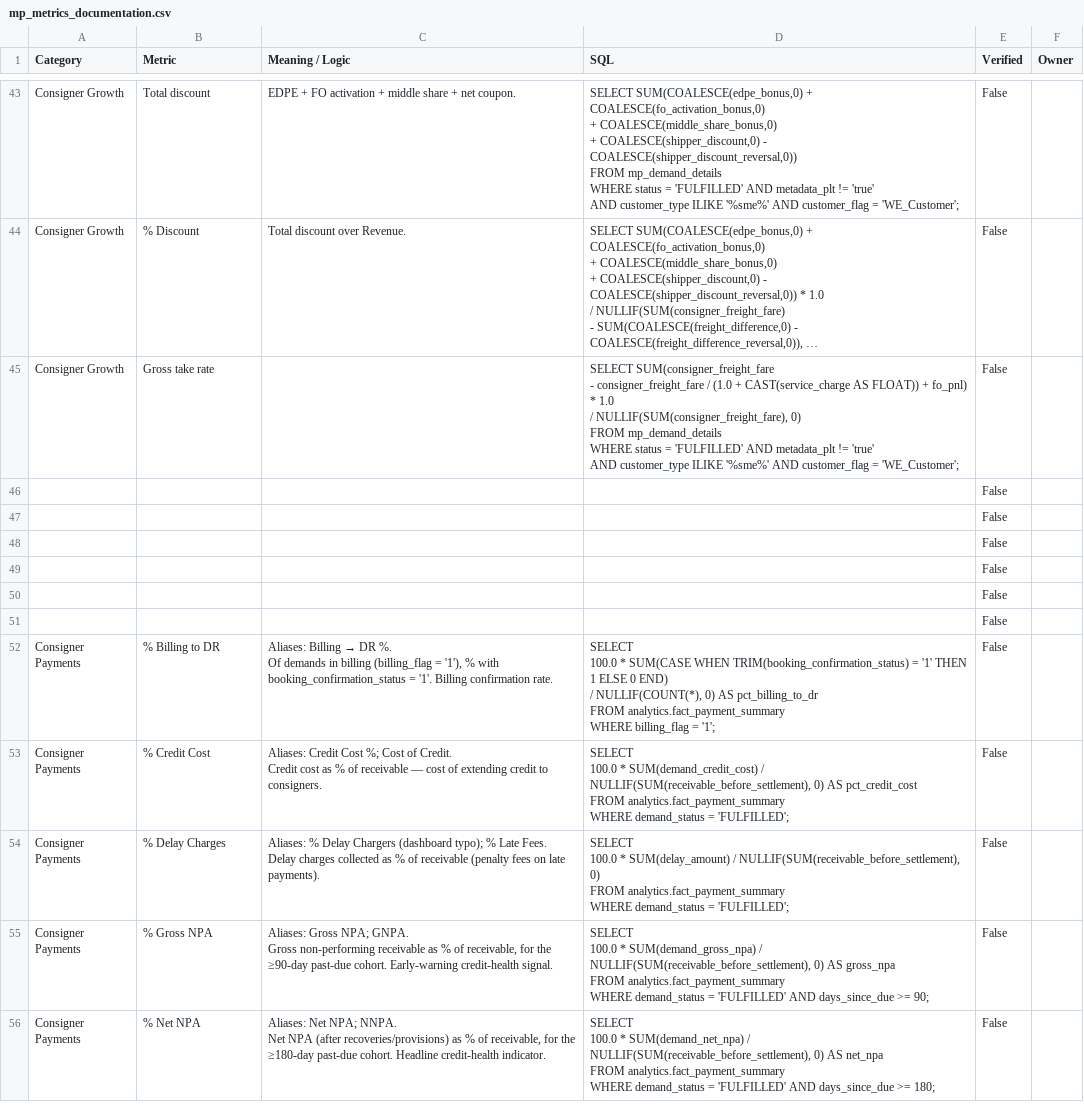
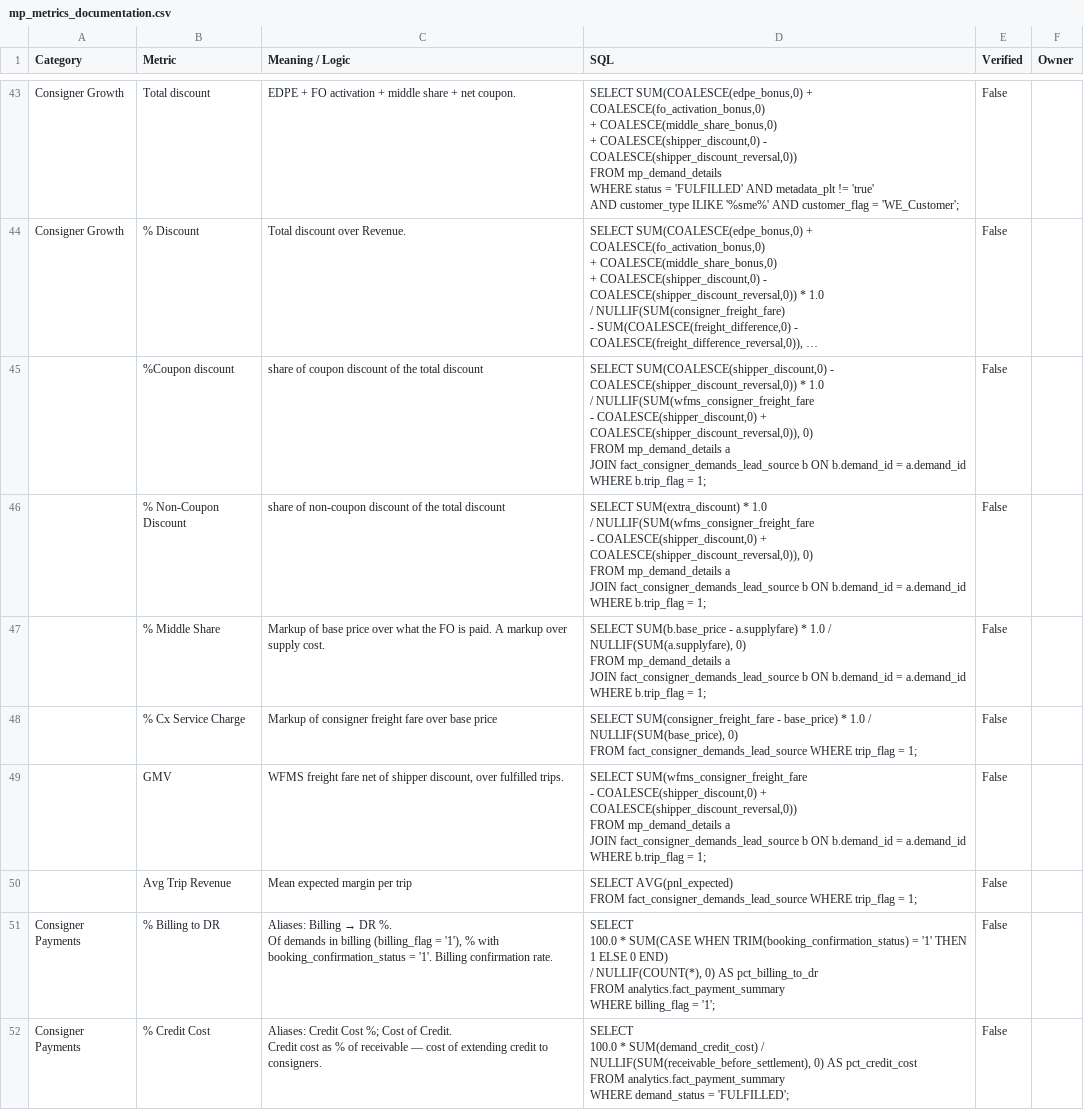
Before and after one commit to Aakash-1499/revolt-we-mp-analytics-assistant, a CSV file: skills/revolt/references/mp_metrics_documentation.csv, drawn as a sheet; only a part is shown, gaps mark what is left out; the shorter side is filled out with more unchanged rows; long unchanged cells end in …; removed rows and columns are numbered as before the commit, all else as after; ↵ is a line break in a cell; the diff names each change by its address in the sheet, - before the commit and + after, or states it on an @@ line.

Commit message:
revolt: sync 2 file(s) from Drive

```diff
--- a/skills/revolt/references/mp_metrics_documentation.csv
+++ b/skills/revolt/references/mp_metrics_documentation.csv
-row 45: Consigner Growth | Gross take rate |  | SELECT SUM(consigner_freight_fare ↵ - consigner_freight_fare / (1.0 + CAST(service_charge AS FLOAT)) + fo_pnl) * 1.0 ↵ / NULLIF(SUM(consigner_freight_fare), 0) ↵ FROM mp_demand_details ↵ WHERE status = 'FULFILLED' AND metadata_plt != 'true' ↵ AND customer_type ILIKE '%sme%' AND customer_flag = 'WE_Customer'; | False
-row 46:  |  |  |  | False
-row 47:  |  |  |  | False
-row 48:  |  |  |  | False
-row 49:  |  |  |  | False
-row 50:  |  |  |  | False
-row 51:  |  |  |  | False
+row 45:  | %Coupon discount | share of coupon discount of the total discount | SELECT SUM(COALESCE(shipper_discount,0) - COALESCE(shipper_discount_reversal,0)) * 1.0 ↵ / NULLIF(SUM(wfms_consigner_freight_fare ↵ - COALESCE(shipper_discount,0) + COALESCE(shipper_discount_reversal,0)), 0) ↵ FROM mp_demand_details a ↵ JOIN fact_consigner_demands_lead_source b ON b.demand_id = a.demand_id ↵ WHERE b.trip_flag = 1; | False
+row 46:  | % Non-Coupon Discount | share of non-coupon discount of the total discount | SELECT SUM(extra_discount) * 1.0 ↵ / NULLIF(SUM(wfms_consigner_freight_fare ↵ - COALESCE(shipper_discount,0) + COALESCE(shipper_discount_reversal,0)), 0) ↵ FROM mp_demand_details a ↵ JOIN fact_consigner_demands_lead_source b ON b.demand_id = a.demand_id ↵ WHERE b.trip_flag = 1; | False
+row 47:  | % Middle Share | Markup of base price over what the FO is paid. A markup over supply cost. | SELECT SUM(b.base_price - a.supplyfare) * 1.0 / NULLIF(SUM(a.supplyfare), 0) ↵ FROM mp_demand_details a ↵ JOIN fact_consigner_demands_lead_source b ON b.demand_id = a.demand_id ↵ WHERE b.trip_flag = 1; | False
+row 48:  | % Cx Service Charge | Markup of consigner freight fare over base price | SELECT SUM(consigner_freight_fare - base_price) * 1.0 / NULLIF(SUM(base_price), 0) ↵ FROM fact_consigner_demands_lead_source WHERE trip_flag = 1; | False
+row 49:  | GMV | WFMS freight fare net of shipper discount, over fulfilled trips. | SELECT SUM(wfms_consigner_freight_fare ↵ - COALESCE(shipper_discount,0) + COALESCE(shipper_discount_reversal,0)) ↵ FROM mp_demand_details a ↵ JOIN fact_consigner_demands_lead_source b ON b.demand_id = a.demand_id ↵ WHERE b.trip_flag = 1; | False
+row 50:  | Avg Trip Revenue | Mean expected margin per trip | SELECT AVG(pnl_expected) ↵ FROM fact_consigner_demands_lead_source WHERE trip_flag = 1; | False
```
Also changed, not shown: 1 other file.
